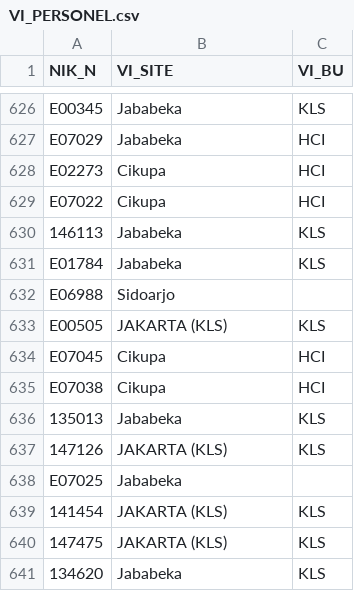
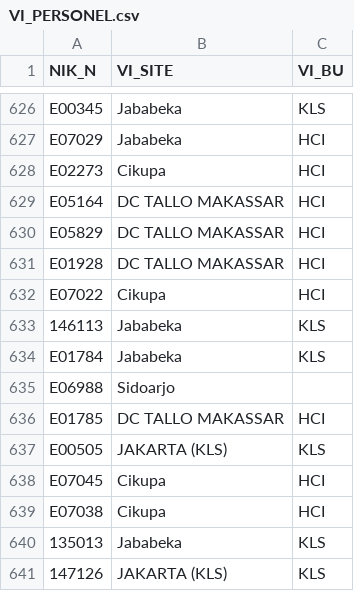
Before and after one commit to heylilyloops/Dashboard-Absensi-Driver, a CSV file: data/VI_PERSONEL.csv, drawn as a sheet; only a part is shown, gaps mark what is left out; the shorter side is filled out with more unchanged rows; the diff covers the shown part only; the diff names each change by its address in the sheet, - before the commit and + after, or states it on an @@ line.

```diff
--- a/data/VI_PERSONEL.csv
+++ b/data/VI_PERSONEL.csv
+row 629: E05164 | DC TALLO MAKASSAR | HCI
+row 630: E05829 | DC TALLO MAKASSAR | HCI
+row 631: E01928 | DC TALLO MAKASSAR | HCI
+row 636: E01785 | DC TALLO MAKASSAR | HCI
```
Also changed, not shown: 27 added rows elsewhere in this file, 4 other files.
